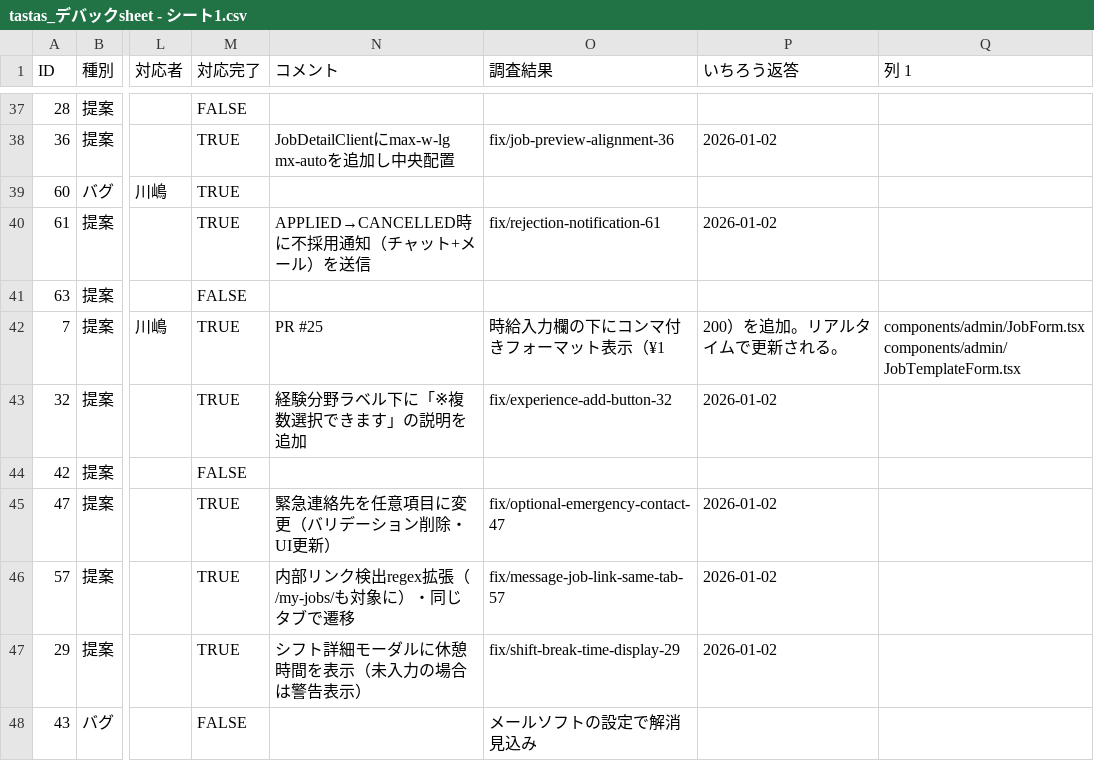
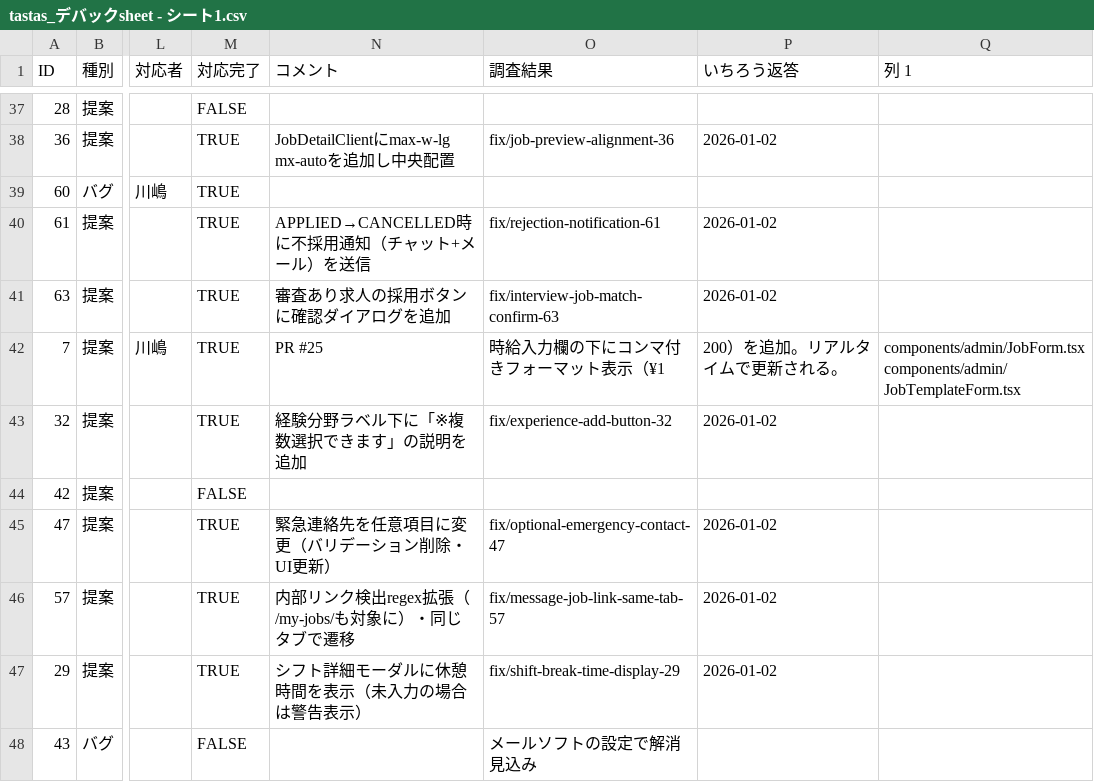
Before and after one commit to ichiro0712-dotcom/share-worker-app, a CSV file: docs/tastas_デバックsheet - シート1.csv, drawn as a sheet; only a part is shown, gaps mark what is left out; the diff covers the shown part only; the diff names each change by its address in the sheet, - before the commit and + after, or states it on an @@ line.

```diff
--- a/docs/tastas_デバックsheet - シート1.csv
+++ b/docs/tastas_デバックsheet - シート1.csv
-M41 (対応完了): FALSE
+M41 (対応完了): TRUE
-N41 (コメント): (empty)
+N41 (コメント): 審査あり求人の採用ボタンに確認ダイアログを追加
-O41 (調査結果): (empty)
+O41 (調査結果): fix/interview-job-match-confirm-63
-P41 (いちろう返答): (empty)
+P41 (いちろう返答): 2026-01-02
```
Also changed, not shown: 15 edited cells elsewhere in this file, 1 other file.
